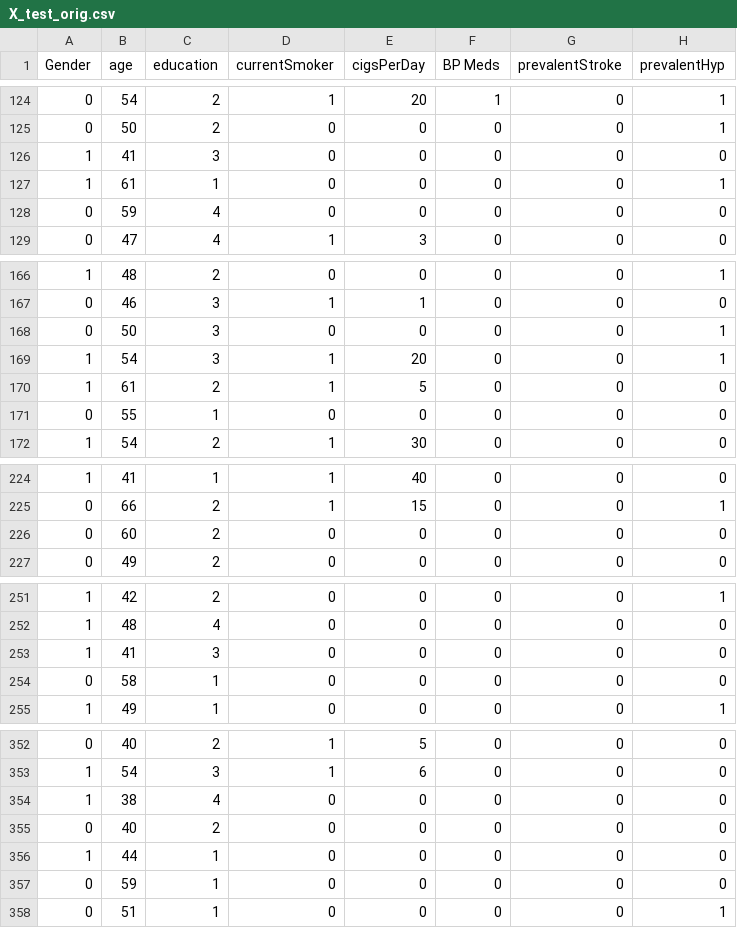
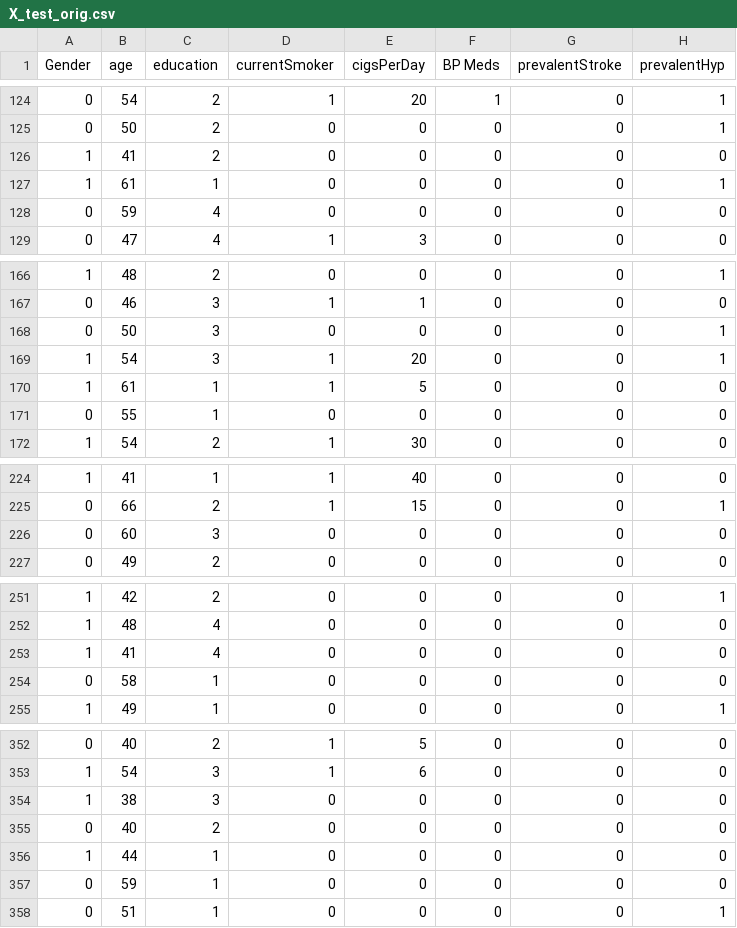
Before and after one commit to anirudhsardiwal/heart-attack-prediction-app, a CSV file: X_test_orig.csv, drawn as a sheet; only a part is shown, gaps mark what is left out; the diff covers the shown part only; the diff names each change by its address in the sheet, - before the commit and + after, or states it on an @@ line.

```diff
--- a/X_test_orig.csv
+++ b/X_test_orig.csv
-C126 (education): 3
+C126 (education): 2
-C170 (education): 2
+C170 (education): 1
-C226 (education): 2
+C226 (education): 3
-C253 (education): 3
+C253 (education): 4
-C354 (education): 4
+C354 (education): 3
```
Also changed, not shown: 17 edited cells elsewhere in this file, 3 other files.
